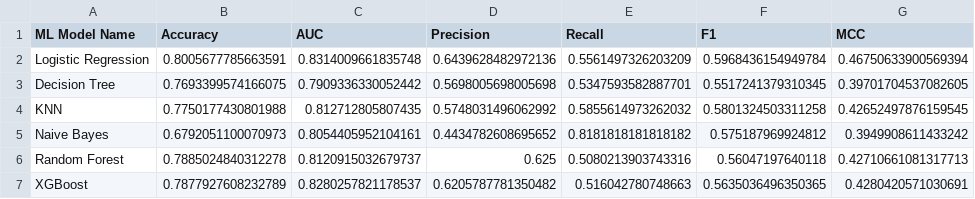
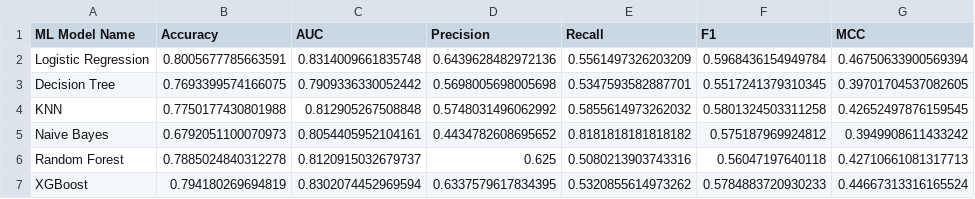
Before and after one commit to Ayurt/Telecom_Churn_Predictor, a CSV file: model/metrics_table.csv, drawn as a sheet.

```diff
--- a/model/metrics_table.csv
+++ b/model/metrics_table.csv
@@ -3,5 +3,5 @@ Logistic Regression,0.8005677785663591,0.8314009661835748,0.6439628482972136,0.5
 Decision Tree,0.7693399574166075,0.7909336330052442,0.5698005698005698,0.5347593582887701,0.5517241379310345,0.39701704537082605
-KNN,0.7750177430801988,0.812712805807435,0.5748031496062992,0.5855614973262032,0.5801324503311258,0.42652497876159545
+KNN,0.7750177430801988,0.812905267508848,0.5748031496062992,0.5855614973262032,0.5801324503311258,0.42652497876159545
 Naive Bayes,0.6792051100070973,0.8054405952104161,0.4434782608695652,0.8181818181818182,0.575187969924812,0.3949908611433242
 Random Forest,0.7885024840312278,0.8120915032679737,0.625,0.5080213903743316,0.56047197640118,0.42710661081317713
-XGBoost,0.7877927608232789,0.8280257821178537,0.6205787781350482,0.516042780748663,0.5635036496350365,0.4280420571030691
+XGBoost,0.794180269694819,0.8302074452969594,0.6337579617834395,0.5320855614973262,0.5784883720930233,0.44667313316165524
```
Also changed, not shown: 3 other files.
